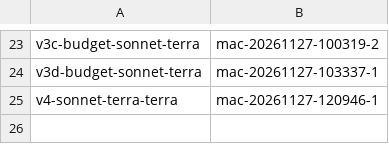
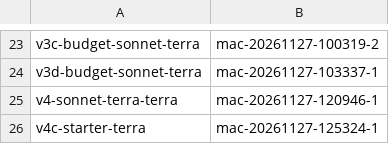
Before and after one commit to AadeshSalecha/modern-software-dev-assignments, a TSV file: .reppit/week6-agent-cost-optimization/runs/index-mac.tsv, drawn as a sheet; only a part is shown, gaps mark what is left out; the diff names each change by its address in the sheet, - before the commit and + after, or states it on an @@ line.

```diff
--- a/.reppit/week6-agent-cost-optimization/runs/index-mac.tsv
+++ b/.reppit/week6-agent-cost-optimization/runs/index-mac.tsv
+row 26: v4c-starter-terra | mac-20261127-125324-1
```
Also changed, not shown: .reppit/week6-agent-cost-optimization/mac-runs.tsv, .reppit/week6-agent-cost-optimization/runs/index.tsv, 23 other files.
